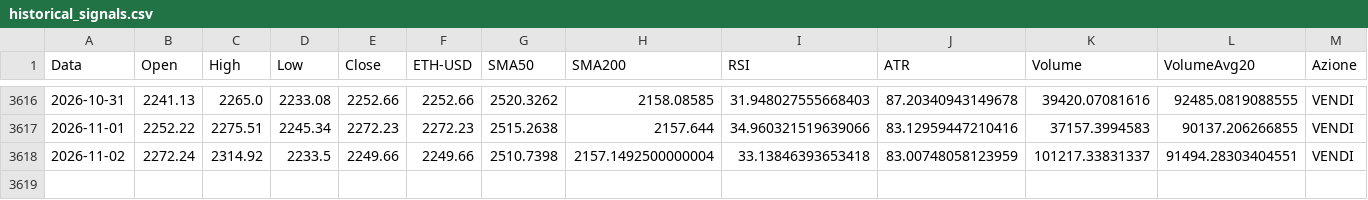
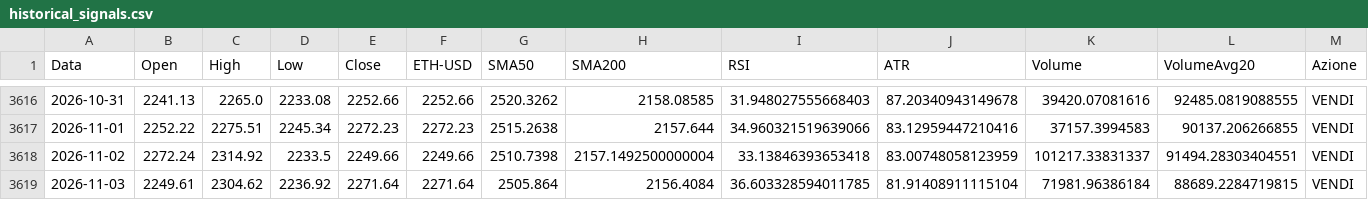
Before and after one commit to giuse2003/ETH_Prudential_Signal, a CSV file: docs/historical_signals.csv, drawn as a sheet; only a part is shown, gaps mark what is left out; rows hold the shown columns only; the diff names each change by its address in the sheet, - before the commit and + after, or states it on an @@ line.

```diff
--- a/docs/historical_signals.csv
+++ b/docs/historical_signals.csv
+row 3619: 2026-11-03 | 2249.61 | 2304.62 | 2236.92 | 2271.64 | 2271.64 | 2505.864 | 2156.4084 | 36.603328594011785 | 81.91408911115104 | 71981.96386184 | 88689.2284719815 | VENDI
```
Also changed, not shown: docs/equity_timeseries.csv, docs/raw_candles.csv, 6 other files.
